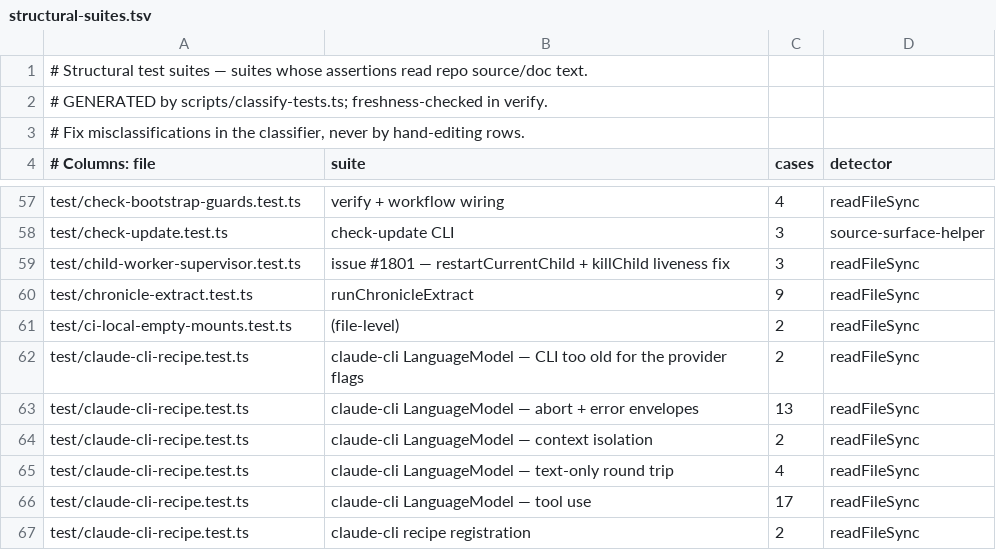
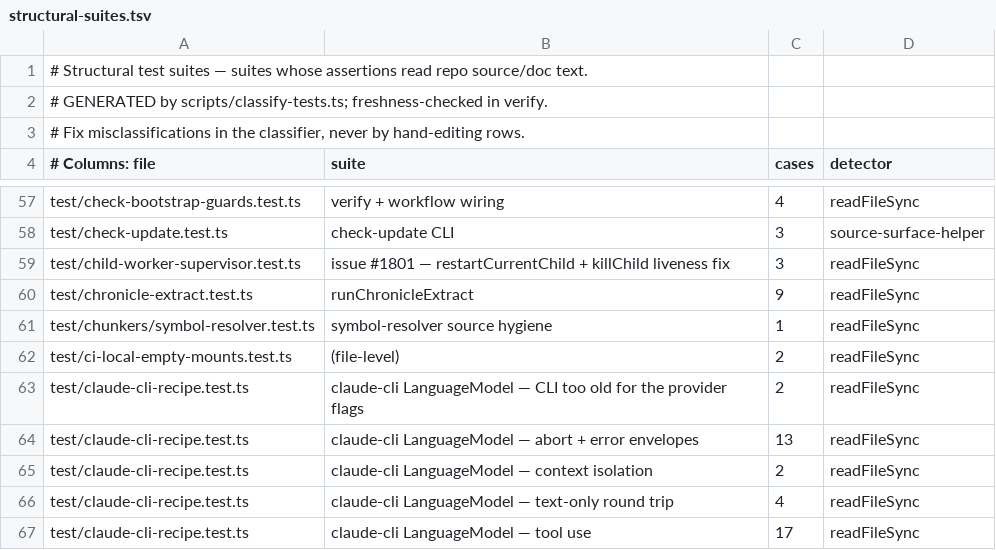
Before and after one commit to ActVox/gbrain, a TSV file: scripts/structural-suites.tsv, drawn as a sheet; only a part is shown, gaps mark what is left out; the shorter side is filled out with more unchanged rows; the diff names each change by its address in the sheet, - before the commit and + after, or states it on an @@ line.

Commit message:
fix(chunkers): escape NUL delimiters in symbol-resolver source (#5580)
symbol-resolver.ts built its composite (page_id, qualified symbol) lookup
keys with three raw 0x00 bytes inside template literals. Runtime keys were
fine, but the raw bytes made file(1) classify the module as binary data,
made grep -I skip it, and needed a .gitattributes `diff` override. Spell
the delimiter as the `\0` escape (same runtime string), drop the
.gitattributes workaround, and add a source-hygiene test that pins the
module free of raw NUL bytes.

Absorbs community PR #5580.

Co-Authored-By: RoamingQuack <22751733+RoamingQuack@users.noreply.github.com>

```diff
--- a/scripts/structural-suites.tsv
+++ b/scripts/structural-suites.tsv
+row 61: test/chunkers/symbol-resolver.test.ts | symbol-resolver source hygiene | 1 | readFileSync
```
Also changed, not shown: 3 other files.
